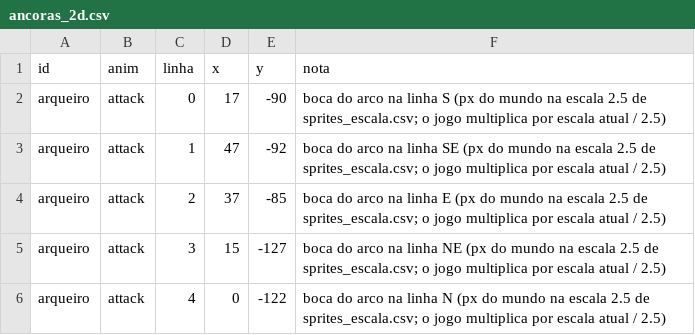
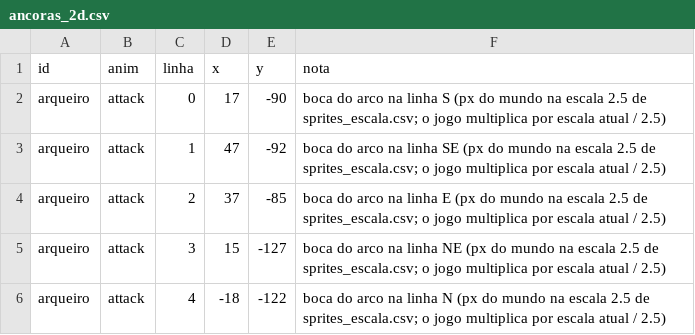
Before and after one commit to Willvinicius2/echoes-of-the-shatter, a CSV file: godot/data2d/ancoras_2d.csv, drawn as a sheet.

```diff
--- a/godot/data2d/ancoras_2d.csv
+++ b/godot/data2d/ancoras_2d.csv
@@ -5,2 +5,2 @@ arqueiro,attack,2,37,-85,boca do arco na linha E (px do mundo na escala 2.5 de s
 arqueiro,attack,3,15,-127,boca do arco na linha NE (px do mundo na escala 2.5 de sprites_escala.csv; o jogo multiplica por escala atual / 2.5)
-arqueiro,attack,4,0,-122,boca do arco na linha N (px do mundo na escala 2.5 de sprites_escala.csv; o jogo multiplica por escala atual / 2.5)
+arqueiro,attack,4,-18,-122,boca do arco na linha N (px do mundo na escala 2.5 de sprites_escala.csv; o jogo multiplica por escala atual / 2.5)
```
